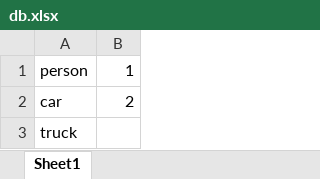
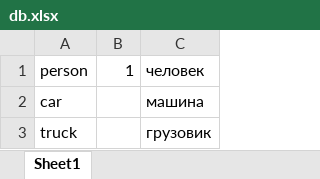
Before and after one commit to PowderDev/Desktop-Object-Recognition, an Excel workbook: db.xlsx, sheet Sheet1, drawn as a sheet; values as stored, in another font and other column widths than the file's, no borders; charts and pictures not drawn; the diff names each change by its address in the sheet, - before the commit and + after, or states it on an @@ line.

```diff
--- a/db.xlsx (sheet Sheet1)
+++ b/db.xlsx (sheet Sheet1)
+column C, rows 1-3: человек | машина | грузовик
-B2: 2
+B2: (empty)
```
Also changed, not shown: 9 other files.
